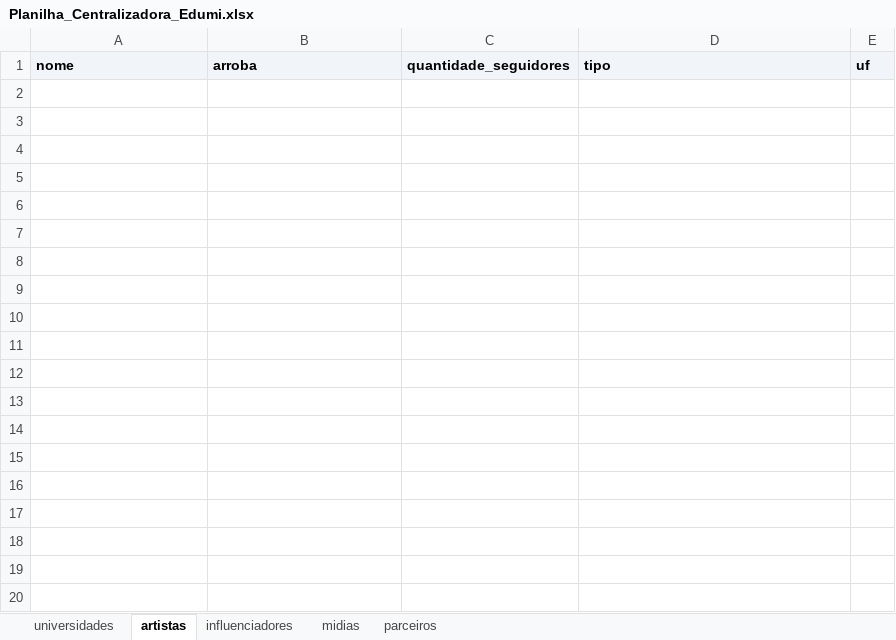
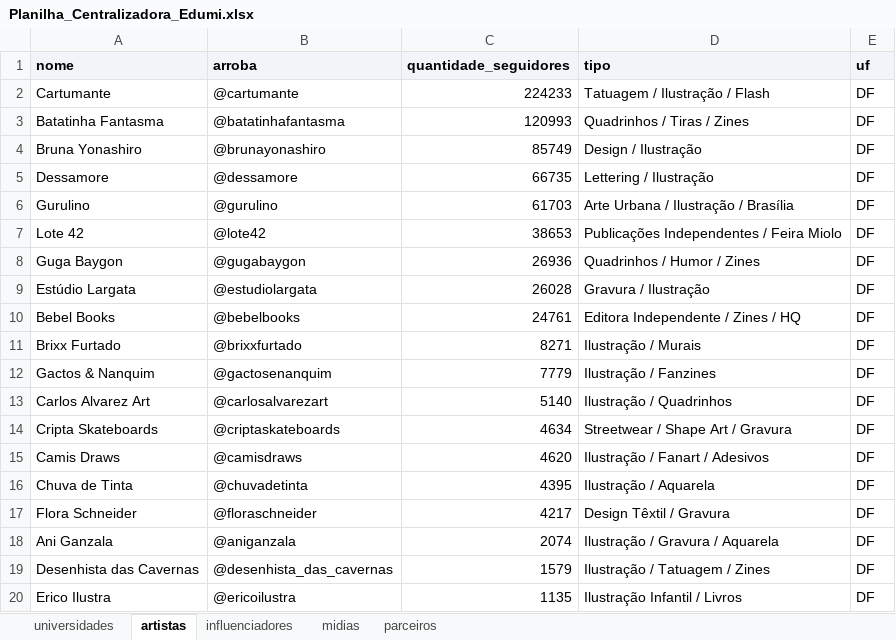
Before and after one commit to alexmsza/freela-edumi, an Excel workbook: Planilha_Centralizadora_Edumi.xlsx, sheet artistas, drawn as a sheet; only a part is shown; values as stored, in another font and other column widths than the file's, no borders; the diff covers the shown part only; the diff names each change by its address in the sheet, - before the commit and + after, or states it on an @@ line.

Commit message:
feat: expansao de artistas motim (40) e influenciadores (22), sincronizacao gsheets e relatorio de quarentena

```diff
--- a/Planilha_Centralizadora_Edumi.xlsx (sheet artistas)
+++ b/Planilha_Centralizadora_Edumi.xlsx (sheet artistas)
+row 2: Cartumante | @cartumante | 224233 | Tatuagem / Ilustração / Flash | DF
+row 3: Batatinha Fantasma | @batatinhafantasma | 120993 | Quadrinhos / Tiras / Zines | DF
+row 4: Bruna Yonashiro | @brunayonashiro | 85749 | Design / Ilustração | DF
+row 5: Dessamore | @dessamore | 66735 | Lettering / Ilustração | DF
+row 6: Gurulino | @gurulino | 61703 | Arte Urbana / Ilustração / Brasília | DF
+row 7: Lote 42 | @lote42 | 38653 | Publicações Independentes / Feira Miolo | DF
+row 8: Guga Baygon | @gugabaygon | 26936 | Quadrinhos / Humor / Zines | DF
+row 9: Estúdio Largata | @estudiolargata | 26028 | Gravura / Ilustração | DF
+row 10: Bebel Books | @bebelbooks | 24761 | Editora Independente / Zines / HQ | DF
+row 11: Brixx Furtado | @brixxfurtado | 8271 | Ilustração / Murais | DF
+row 12: Gactos & Nanquim | @gactosenanquim | 7779 | Ilustração / Fanzines | DF
+row 13: Carlos Alvarez Art | @carlosalvarezart | 5140 | Ilustração / Quadrinhos | DF
+row 14: Cripta Skateboards | @criptaskateboards | 4634 | Streetwear / Shape Art / Gravura | DF
+row 15: Camis Draws | @camisdraws | 4620 | Ilustração / Fanart / Adesivos | DF
+row 16: Chuva de Tinta | @chuvadetinta | 4395 | Ilustração / Aquarela | DF
+row 17: Flora Schneider | @floraschneider | 4217 | Design Têxtil / Gravura | DF
+row 18: Ani Ganzala | @aniganzala | 2074 | Ilustração / Gravura / Aquarela | DF
+row 19: Desenhista das Cavernas | @desenhista_das_cavernas | 1579 | Ilustração / Tatuagem / Zines | DF
+row 20: Erico Ilustra | @ericoilustra | 1135 | Ilustração Infantil / Livros | DF
```
Also changed, not shown: 21 added rows elsewhere in this sheet, sheet universidades, sheet influenciadores, 0. Planilha centralizadora - Gabi.xlsx, 0. Planilha centralizadora.xlsx, 36 other files.
